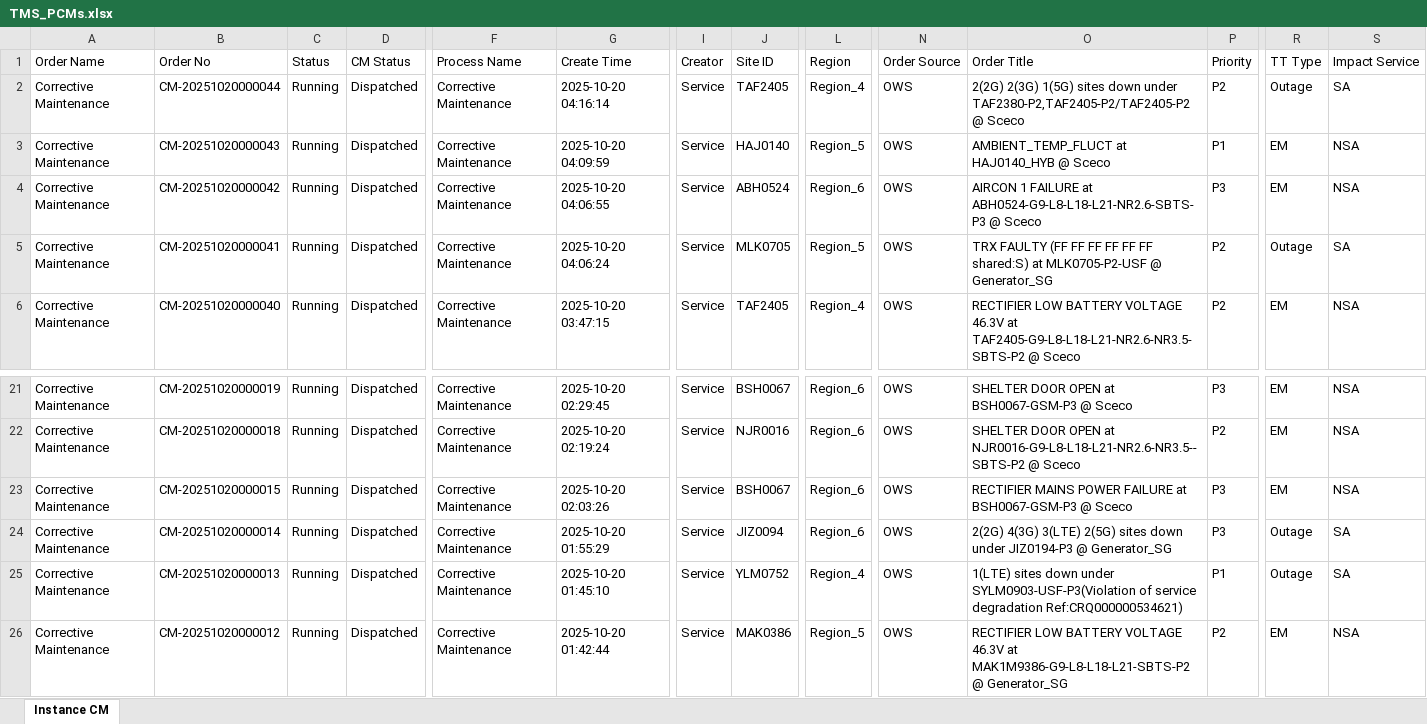
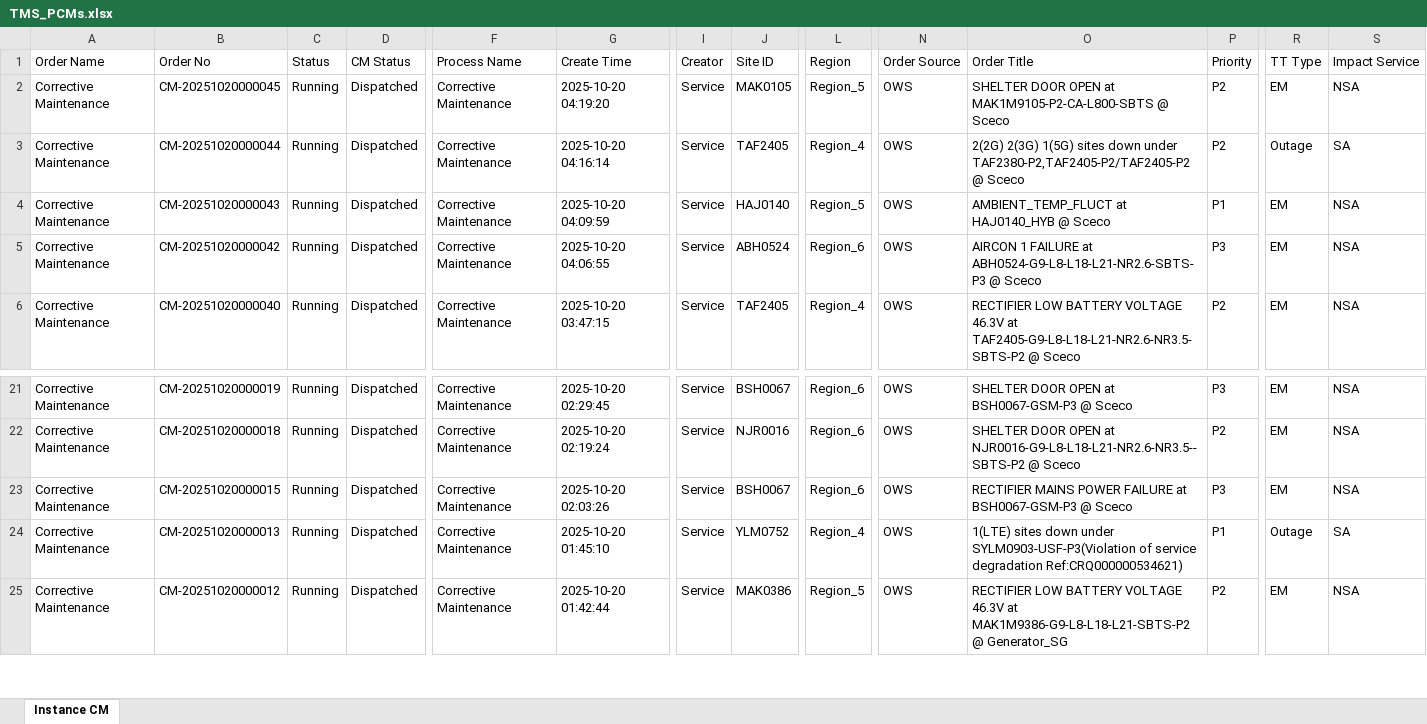
Before and after one commit to decosaro/shabakkat, an Excel workbook: TMS_PCMs.xlsx, sheet Instance CM, drawn as a sheet; only a part is shown, gaps mark what is left out; values as stored, in another font and other column widths than the file's, no borders; removed rows and columns are numbered as before the commit, all else as after; rows hold the shown columns only; the diff names each change by its address in the sheet, - before the commit and + after, or states it on an @@ line.

Commit message:
Updated TMS_PCMs.xlsx from OneDrive via Power Automate

```diff
--- a/TMS_PCMs.xlsx (sheet Instance CM)
+++ b/TMS_PCMs.xlsx (sheet Instance CM)
+row 2: Corrective Maintenance | CM-20251020000045 | Running | Dispatched | Corrective Maintenance | 2025-10-20 04:19:20 | Service | MAK0105 | Region_5 | OWS | SHELTER DOOR OPEN at MAK1M9105-P2-CA-L800-SBTS @ Sceco | P2 | EM | NSA
-row 5: Corrective Maintenance | CM-20251020000041 | Running | Dispatched | Corrective Maintenance | 2025-10-20 04:06:24 | Service | MLK0705 | Region_5 | OWS | TRX FAULTY (FF FF FF FF FF FF shared:S) at MLK0705-P2-USF @ Generator_SG | P2 | Outage | SA
-row 24: Corrective Maintenance | CM-20251020000014 | Running | Dispatched | Corrective Maintenance | 2025-10-20 01:55:29 | Service | JIZ0094 | Region_6 | OWS | 2(2G) 4(3G) 3(LTE) 2(5G) sites down under JIZ0194-P3 @ Generator_SG | P3 | Outage | SA
```
